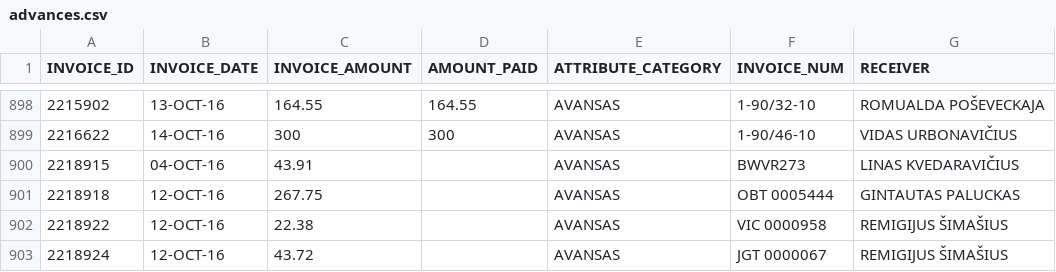
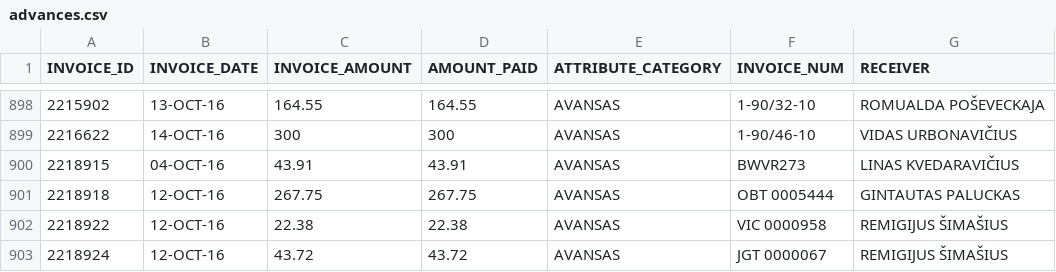
Before and after one commit to vilnius/taryba, a CSV file: expenses/advances.csv, drawn as a sheet; only a part is shown, gaps mark what is left out.

```diff
--- a/expenses/advances.csv
+++ b/expenses/advances.csv
@@ -899,5 +899,5 @@ INVOICE_ID,INVOICE_DATE,INVOICE_AMOUNT,AMOUNT_PAID,ATTRIBUTE_CATEGORY,INVOICE_NU
 2216622,14-OCT-16,300,300,AVANSAS,1-90/46-10,"VIDAS URBONAVIČIUS"
-2218915,04-OCT-16,43.91,,AVANSAS,BWVR273,"LINAS KVEDARAVIČIUS"
-2218918,12-OCT-16,267.75,,AVANSAS,"OBT 0005444","GINTAUTAS PALUCKAS"
-2218922,12-OCT-16,22.38,,AVANSAS,"VIC 0000958","REMIGIJUS ŠIMAŠIUS"
-2218924,12-OCT-16,43.72,,AVANSAS,"JGT 0000067","REMIGIJUS ŠIMAŠIUS"
+2218915,04-OCT-16,43.91,43.91,AVANSAS,BWVR273,"LINAS KVEDARAVIČIUS"
+2218918,12-OCT-16,267.75,267.75,AVANSAS,"OBT 0005444","GINTAUTAS PALUCKAS"
+2218922,12-OCT-16,22.38,22.38,AVANSAS,"VIC 0000958","REMIGIJUS ŠIMAŠIUS"
+2218924,12-OCT-16,43.72,43.72,AVANSAS,"JGT 0000067","REMIGIJUS ŠIMAŠIUS"
```
Also changed, not shown: data/meeting_groups.csv, data/meetings.csv, 3 other files.
